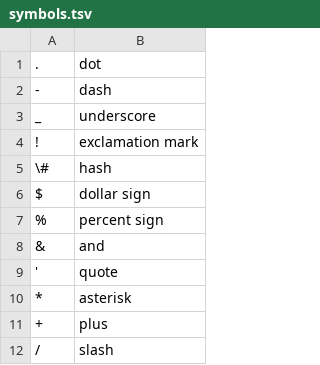
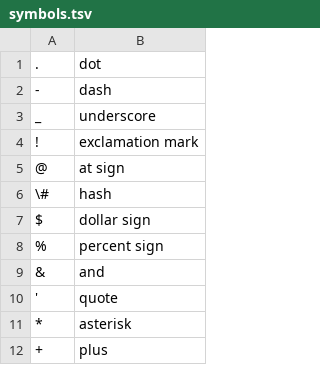
Before and after one commit to balacoon/en_us_normalization, a TSV file: production/data/symbols.tsv, drawn as a sheet; only a part is shown; the shorter side is filled out with more unchanged rows.

Commit message:
data/symbols.tsv: add @ symbol

```diff
--- a/production/data/symbols.tsv
+++ b/production/data/symbols.tsv
@@ -4,2 +4,3 @@ _	underscore
 !	exclamation mark
+@	at sign
 \#	hash
```
